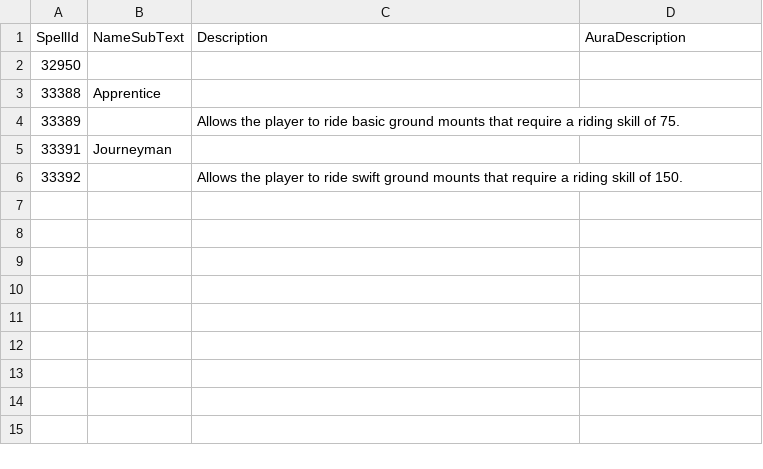
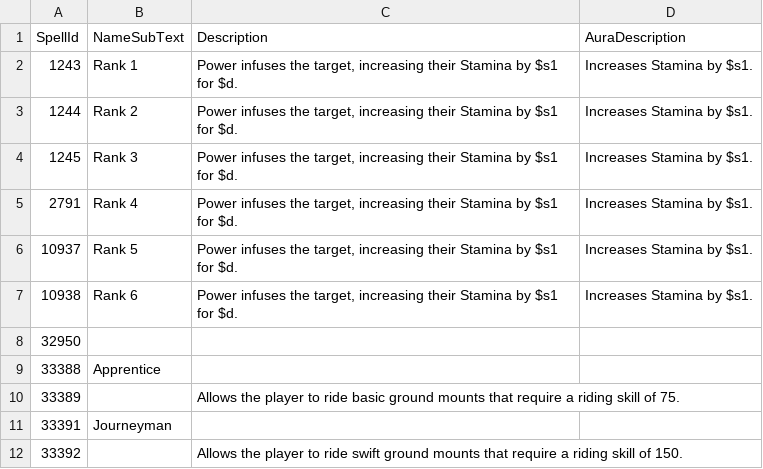
Before and after one commit to WowLegacyCore/HermesProxy, a CSV file: HermesProxy/CSV/Hotfix/Spell1.csv, drawn as a sheet.

Commit message:
Revert Power Word Fortitude to 1.12.1 version.

```diff
--- a/HermesProxy/CSV/Hotfix/Spell1.csv
+++ b/HermesProxy/CSV/Hotfix/Spell1.csv
@@ -1,2 +1,8 @@
 SpellId,NameSubText,Description,AuraDescription
+"1243","Rank 1","Power infuses the target, increasing their Stamina by $s1 for $d.","Increases Stamina by $s1."
+"1244","Rank 2","Power infuses the target, increasing their Stamina by $s1 for $d.","Increases Stamina by $s1."
+"1245","Rank 3","Power infuses the target, increasing their Stamina by $s1 for $d.","Increases Stamina by $s1."
+"2791","Rank 4","Power infuses the target, increasing their Stamina by $s1 for $d.","Increases Stamina by $s1."
+"10937","Rank 5","Power infuses the target, increasing their Stamina by $s1 for $d.","Increases Stamina by $s1."
+"10938","Rank 6","Power infuses the target, increasing their Stamina by $s1 for $d.","Increases Stamina by $s1."
 "32950","","",""
```
Also changed, not shown: HermesProxy/CSV/Hotfix/SpellMisc1.csv.
